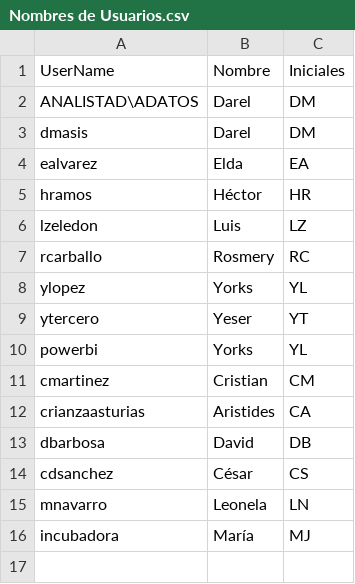
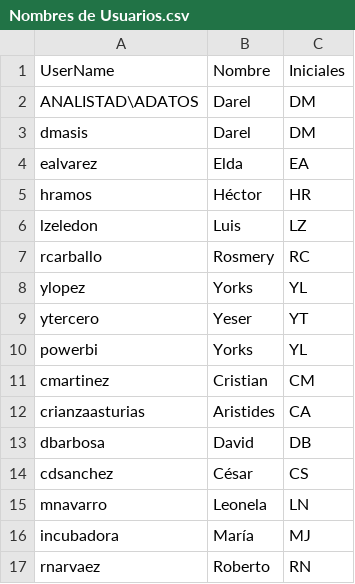
Before and after one commit to darrelmasis/dm-datalake, a CSV file: Nombres de Usuarios.csv, drawn as a sheet; the diff names each change by its address in the sheet, - before the commit and + after, or states it on an @@ line.

Commit message:
Add new user Roberto Narvaez to the CSV

```diff
--- a/Nombres de Usuarios.csv
+++ b/Nombres de Usuarios.csv
+row 17: rnarvaez | Roberto | RN
```
